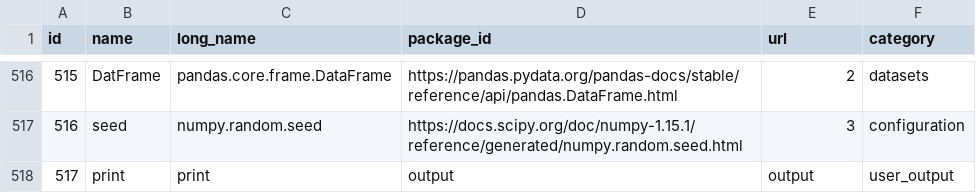
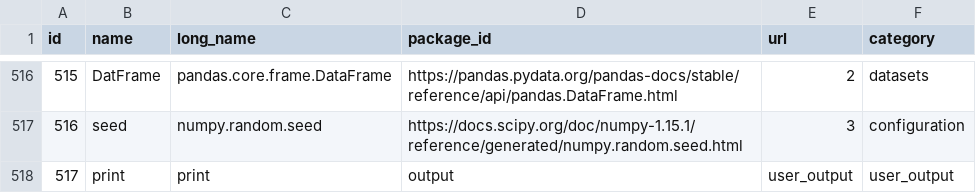
Before and after one commit to the-sea-ink/data-science-pipelines, a CSV file: signatures.csv, drawn as a sheet; only a part is shown, gaps mark what is left out.

Commit message:
knowledge-base added

```diff
--- a/signatures.csv
+++ b/signatures.csv
@@ -517,2 +517,2 @@ id,name,long_name,package_id,url,category
 516,seed,numpy.random.seed,https://docs.scipy.org/doc/numpy-1.15.1/reference/generated/numpy.random.seed.html,3,configuration
-517,print,print,output,output,user_output
+517,print,print,output,user_output,user_output
```
